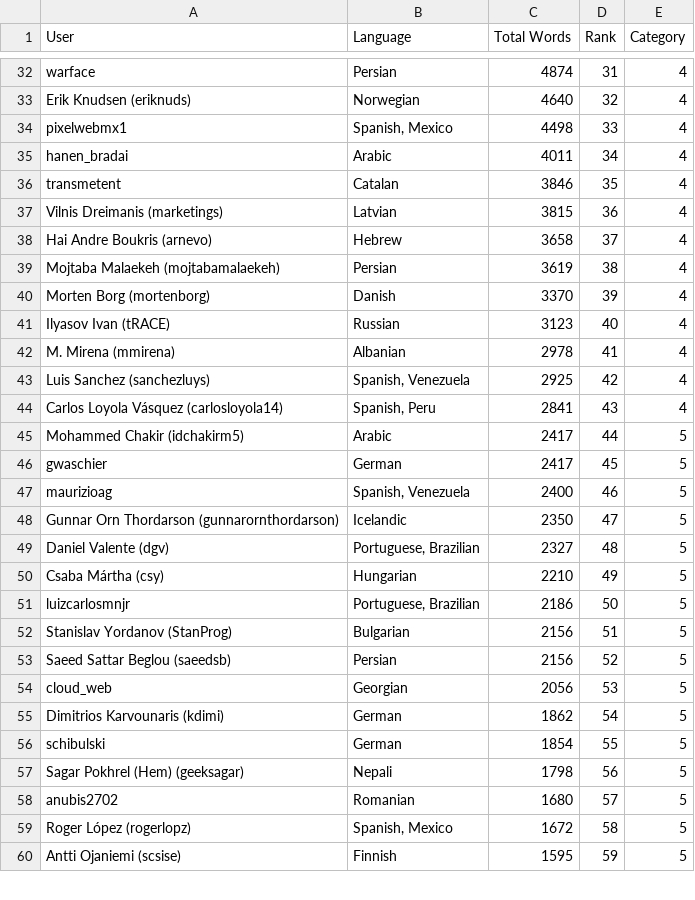
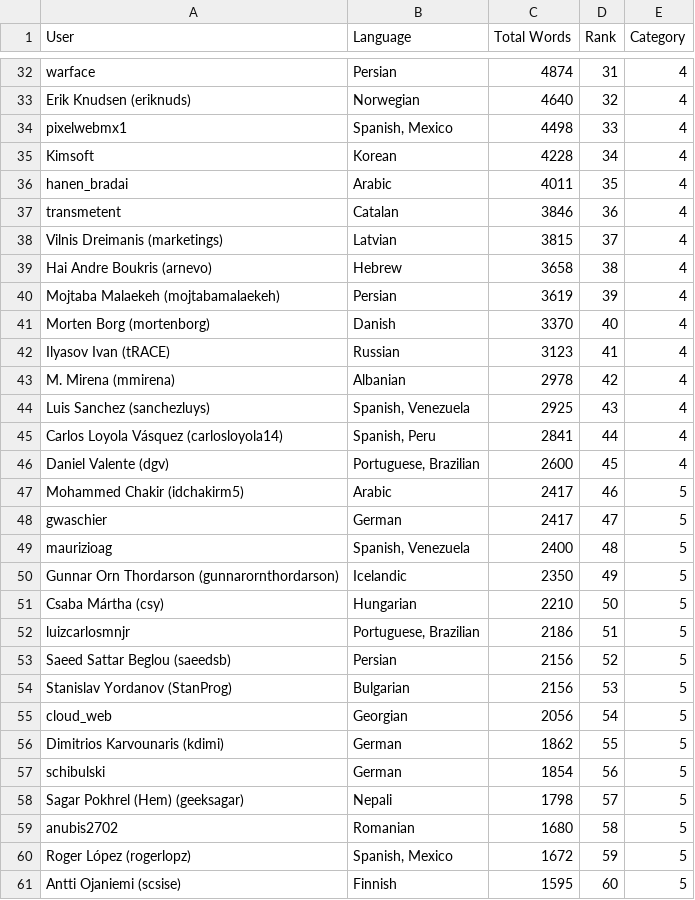
Before and after one commit to matks/TopTranslators, a CSV file: data/translators.csv, drawn as a sheet; only a part is shown, gaps mark what is left out; the diff covers the shown part only.

```diff
--- a/data/translators.csv
+++ b/data/translators.csv
@@ -34,27 +34,28 @@ warface,Persian,4874,31,4
 pixelwebmx1,"Spanish, Mexico",4498,33,4
-hanen_bradai,Arabic,4011,34,4
-transmetent,Catalan,3846,35,4
-"Vilnis Dreimanis (marketings)",Latvian,3815,36,4
-"Hai Andre Boukris (arnevo)",Hebrew,3658,37,4
-"Mojtaba Malaekeh (mojtabamalaekeh)",Persian,3619,38,4
-"Morten Borg (mortenborg)",Danish,3370,39,4
-"Ilyasov Ivan (tRACE)",Russian,3123,40,4
-"M. Mirena (mmirena)",Albanian,2978,41,4
-"Luis Sanchez (sanchezluys)","Spanish, Venezuela",2925,42,4
-"Carlos Loyola Vásquez (carlosloyola14)","Spanish, Peru",2841,43,4
-"Mohammed Chakir (idchakirm5)",Arabic,2417,44,5
-gwaschier,German,2417,45,5
-maurizioag,"Spanish, Venezuela",2400,46,5
-"Gunnar Orn Thordarson (gunnarornthordarson)",Icelandic,2350,47,5
-"Daniel Valente (dgv)","Portuguese, Brazilian",2327,48,5
-"Csaba Mártha (csy)",Hungarian,2210,49,5
-luizcarlosmnjr,"Portuguese, Brazilian",2186,50,5
-"Stanislav Yordanov (StanProg)",Bulgarian,2156,51,5
+Kimsoft,Korean,4228,34,4
+hanen_bradai,Arabic,4011,35,4
+transmetent,Catalan,3846,36,4
+"Vilnis Dreimanis (marketings)",Latvian,3815,37,4
+"Hai Andre Boukris (arnevo)",Hebrew,3658,38,4
+"Mojtaba Malaekeh (mojtabamalaekeh)",Persian,3619,39,4
+"Morten Borg (mortenborg)",Danish,3370,40,4
+"Ilyasov Ivan (tRACE)",Russian,3123,41,4
+"M. Mirena (mmirena)",Albanian,2978,42,4
+"Luis Sanchez (sanchezluys)","Spanish, Venezuela",2925,43,4
+"Carlos Loyola Vásquez (carlosloyola14)","Spanish, Peru",2841,44,4
+"Daniel Valente (dgv)","Portuguese, Brazilian",2600,45,4
+"Mohammed Chakir (idchakirm5)",Arabic,2417,46,5
+gwaschier,German,2417,47,5
+maurizioag,"Spanish, Venezuela",2400,48,5
+"Gunnar Orn Thordarson (gunnarornthordarson)",Icelandic,2350,49,5
+"Csaba Mártha (csy)",Hungarian,2210,50,5
+luizcarlosmnjr,"Portuguese, Brazilian",2186,51,5
 "Saeed Sattar Beglou (saeedsb)",Persian,2156,52,5
-cloud_web,Georgian,2056,53,5
-"Dimitrios Karvounaris (kdimi)",German,1862,54,5
-schibulski,German,1854,55,5
-"Sagar Pokhrel (Hem) (geeksagar)",Nepali,1798,56,5
-anubis2702,Romanian,1680,57,5
-"Roger López (rogerlopz)","Spanish, Mexico",1672,58,5
-"Antti Ojaniemi (scsise)",Finnish,1595,59,5
+"Stanislav Yordanov (StanProg)",Bulgarian,2156,53,5
+cloud_web,Georgian,2056,54,5
+"Dimitrios Karvounaris (kdimi)",German,1862,55,5
+schibulski,German,1854,56,5
+"Sagar Pokhrel (Hem) (geeksagar)",Nepali,1798,57,5
+anubis2702,Romanian,1680,58,5
+"Roger López (rogerlopz)","Spanish, Mexico",1672,59,5
+"Antti Ojaniemi (scsise)",Finnish,1595,60,5
```
Also changed, not shown: 5 added rows, 6 removed rows and 11 edited cells elsewhere in this file, data/languages.csv, data/users.csv, 1 other file.
